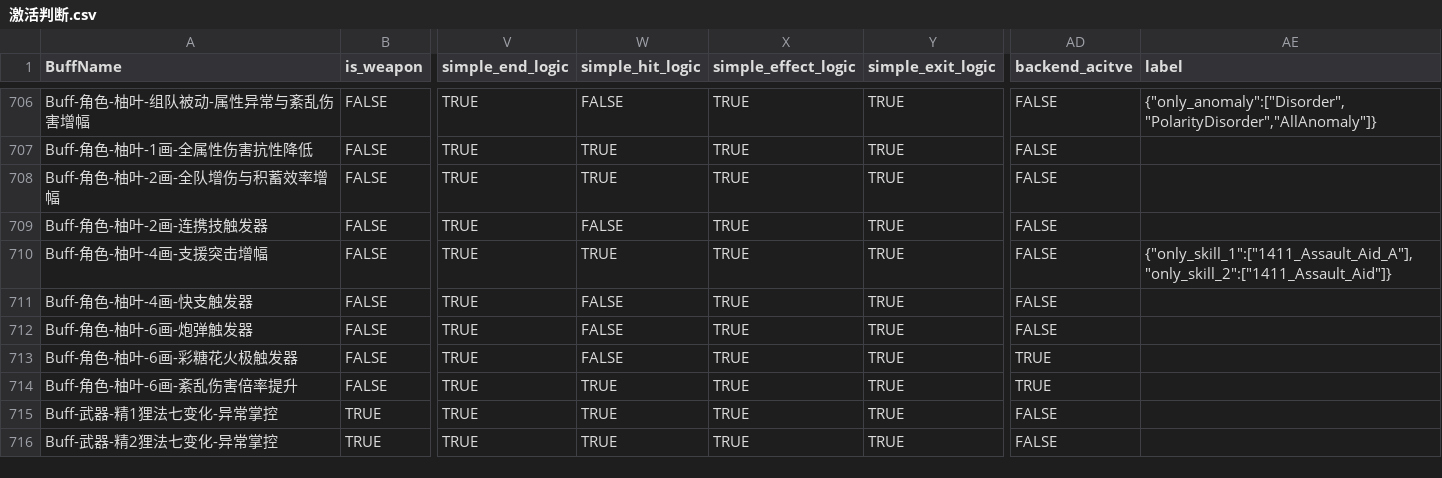
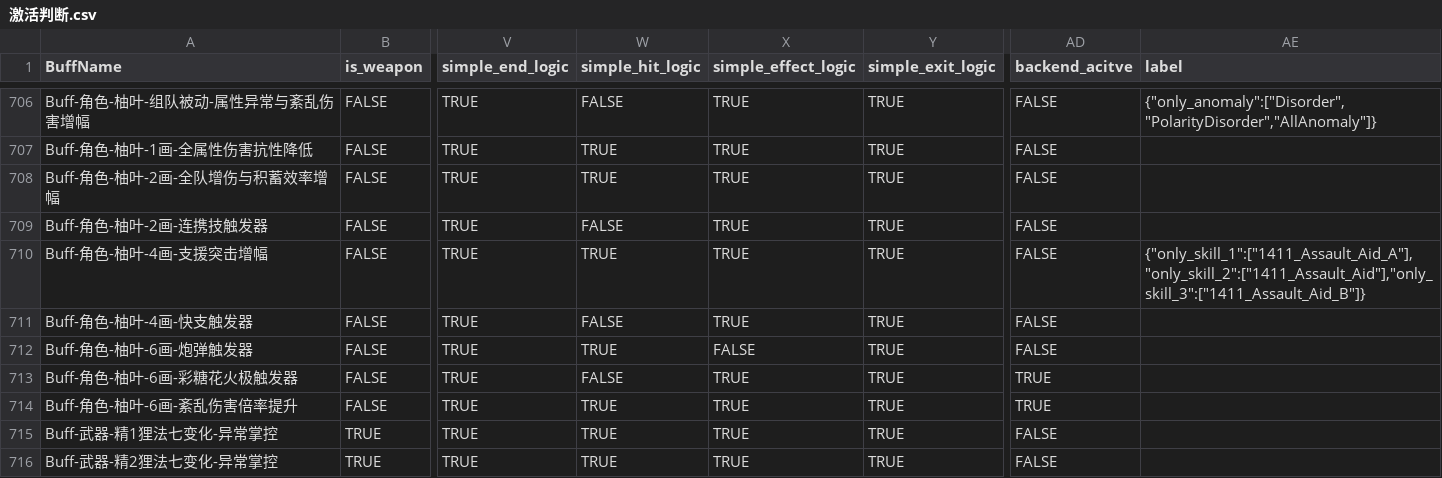
Before and after one commit to ZZZSimulator/ZSim, a CSV file: zsim/data/激活判断.csv, drawn as a sheet; only a part is shown, gaps mark what is left out; the diff names each change by its address in the sheet, - before the commit and + after, or states it on an @@ line.

```diff
--- a/zsim/data/激活判断.csv
+++ b/zsim/data/激活判断.csv
-AE710 (label): {"only_skill_1":["1411_Assault_Aid_A"],"only_skill_2":["1411_Assault_Aid"]}
+AE710 (label): {"only_skill_1":["1411_Assault_Aid_A"],"only_skill_2":["1411_Assault_Aid"],"only_skill_3":["1411_Assault_Aid_B"]}
-W712 (simple_hit_logic): FALSE
+W712 (simple_hit_logic): TRUE
-X712 (simple_effect_logic): TRUE
+X712 (simple_effect_logic): FALSE
```
Also changed, not shown: zsim/data/skill.csv, 13 other files.
